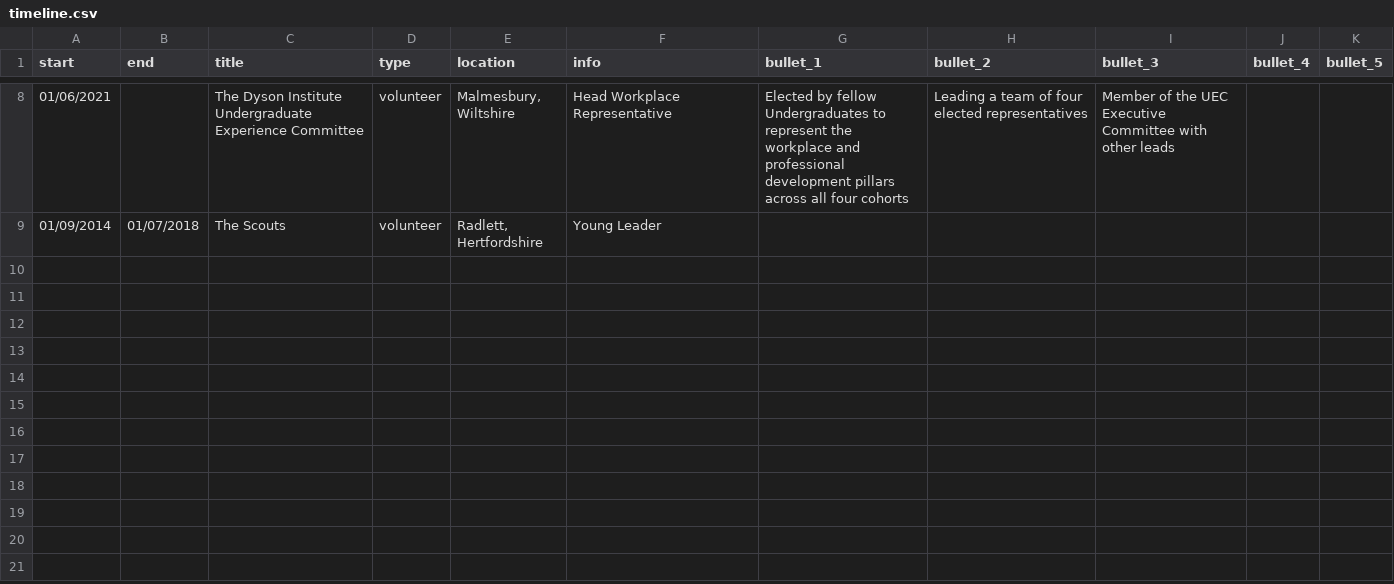
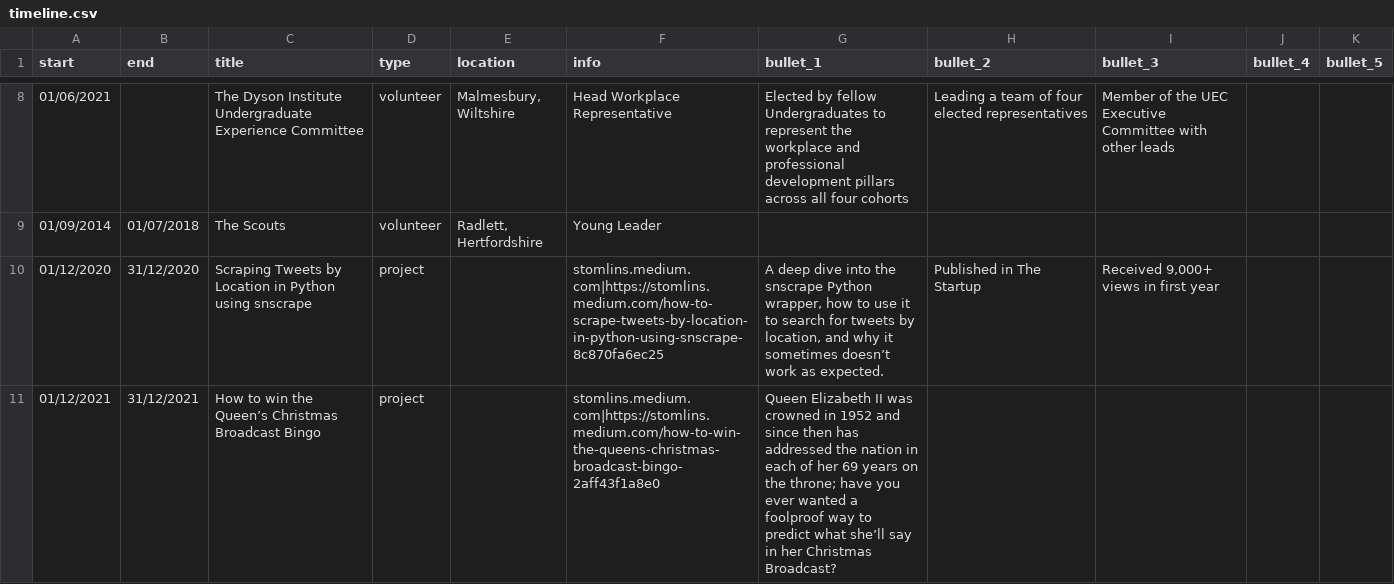
Before and after one commit to satomlins/stomlins-dash, a CSV file: assets/timeline.csv, drawn as a sheet; only a part is shown, gaps mark what is left out.

```diff
--- a/assets/timeline.csv
+++ b/assets/timeline.csv
@@ -9 +9,3 @@
 01/09/2014,01/07/2018,The Scouts,volunteer,"Radlett, Hertfordshire",Young Leader,,,,,,
+01/12/2020,31/12/2020,Scraping Tweets by Location in Python using snscrape,project,,stomlins.medium.com|https://stomlins.medium.com/how-to-scrape-tweets-by-location-in-python-using-snscrape-8c870fa6ec25,"A deep dive into the snscrape Python wrapper, how to use it to search for tweets by location, and why it sometimes doesn’t work as expected.",Published in The Startup,"Received 9,000+ views in first year",,,
+01/12/2021,31/12/2021,How to win the Queen’s Christmas Broadcast Bingo,project,,stomlins.medium.com|https://stomlins.medium.com/how-to-win-the-queens-christmas-broadcast-bingo-2aff43f1a8e0,Queen Elizabeth II was crowned in 1952 and since then has addressed the nation in each of her 69 years on the throne; have you ever wanted a foolproof way to predict what she’ll say in her Christmas Broadcast?,,,,,
```
Also changed, not shown: 2 other files.
